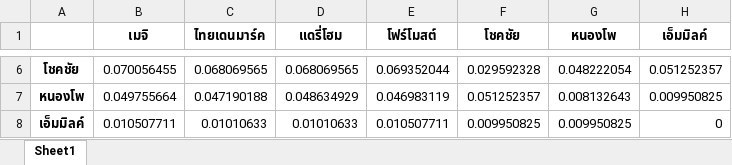
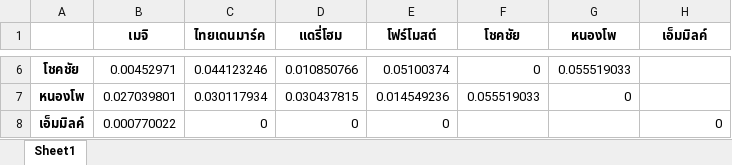
Before and after one commit to pacharapol4066/Product-Position-SNA, an Excel workbook: output/comment_robust_cosine.xlsx, sheet Sheet1, drawn as a sheet; only a part is shown, gaps mark what is left out; values as stored, in another font and other column widths than the file's, no borders; the diff covers the shown part only; the diff names each change by its address in the sheet, - before the commit and + after, or states it on an @@ line.

Commit message:
Update Similarity
Jaccard, Lift, Cosine, Inclusion

```diff
--- a/output/comment_robust_cosine.xlsx (sheet Sheet1)
+++ b/output/comment_robust_cosine.xlsx (sheet Sheet1)
-B6 (เมจิ): 0.070056455
+B6 (เมจิ): 0.00452971
-C6 (ไทยเดนมาร์ค): 0.068069565
+C6 (ไทยเดนมาร์ค): 0.044123246
-D6 (แดรี่โฮม): 0.068069565
+D6 (แดรี่โฮม): 0.010850766
-E6 (โฟร์โมสต์): 0.069352044
+E6 (โฟร์โมสต์): 0.05100374
-F6 (โชคชัย): 0.029592328
+F6 (โชคชัย): 0
-G6 (หนองโพ): 0.048222054
+G6 (หนองโพ): 0.055519033
-H6 (เอ็มมิลค์): 0.051252357
+H6 (เอ็มมิลค์): (empty)
-B7 (เมจิ): 0.049755664
+B7 (เมจิ): 0.027039801
-C7 (ไทยเดนมาร์ค): 0.047190188
+C7 (ไทยเดนมาร์ค): 0.030117934
-D7 (แดรี่โฮม): 0.048634929
+D7 (แดรี่โฮม): 0.030437815
-E7 (โฟร์โมสต์): 0.046983119
+E7 (โฟร์โมสต์): 0.014549236
-F7 (โชคชัย): 0.051252357
+F7 (โชคชัย): 0.055519033
-G7 (หนองโพ): 0.008132643
+G7 (หนองโพ): 0
-H7 (เอ็มมิลค์): 0.009950825
+H7 (เอ็มมิลค์): (empty)
-B8 (เมจิ): 0.010507711
+B8 (เมจิ): 0.000770022
-C8 (ไทยเดนมาร์ค): 0.01010633
+C8 (ไทยเดนมาร์ค): 0
-D8 (แดรี่โฮม): 0.01010633
+D8 (แดรี่โฮม): 0
-E8 (โฟร์โมสต์): 0.010507711
+E8 (โฟร์โมสต์): 0
-F8 (โชคชัย): 0.009950825
+F8 (โชคชัย): (empty)
-G8 (หนองโพ): 0.009950825
+G8 (หนองโพ): (empty)
```
Also changed, not shown: 27 edited cells elsewhere in this sheet, 1 other file.
